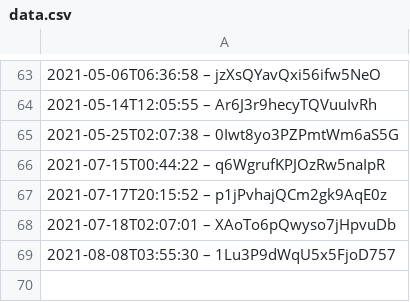
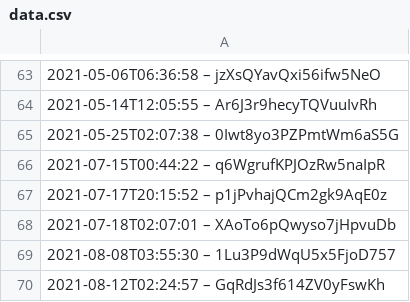
Before and after one commit to darkknight68/hyperliquid-trading-bot, a CSV file: data.csv, drawn as a sheet; only a part is shown, gaps mark what is left out; the diff names each change by its address in the sheet, - before the commit and + after, or states it on an @@ line.

Commit message:
Apply security patch to data.csv

```diff
--- a/data.csv
+++ b/data.csv
+row 70: 2021-08-12T02:24:57 – GqRdJs3f614ZV0yFswKh
```
